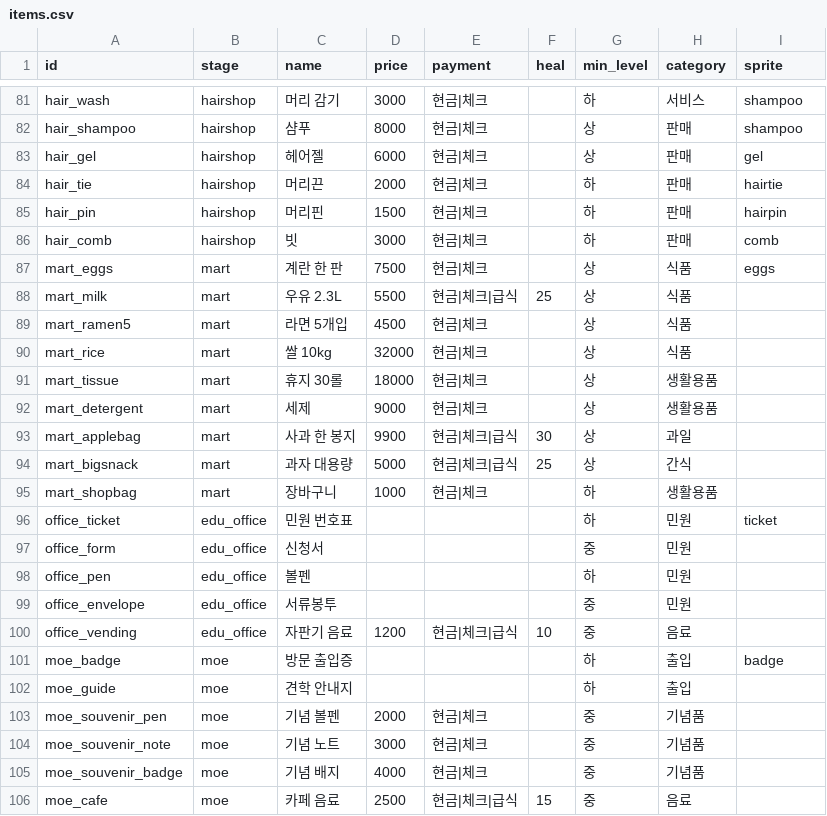
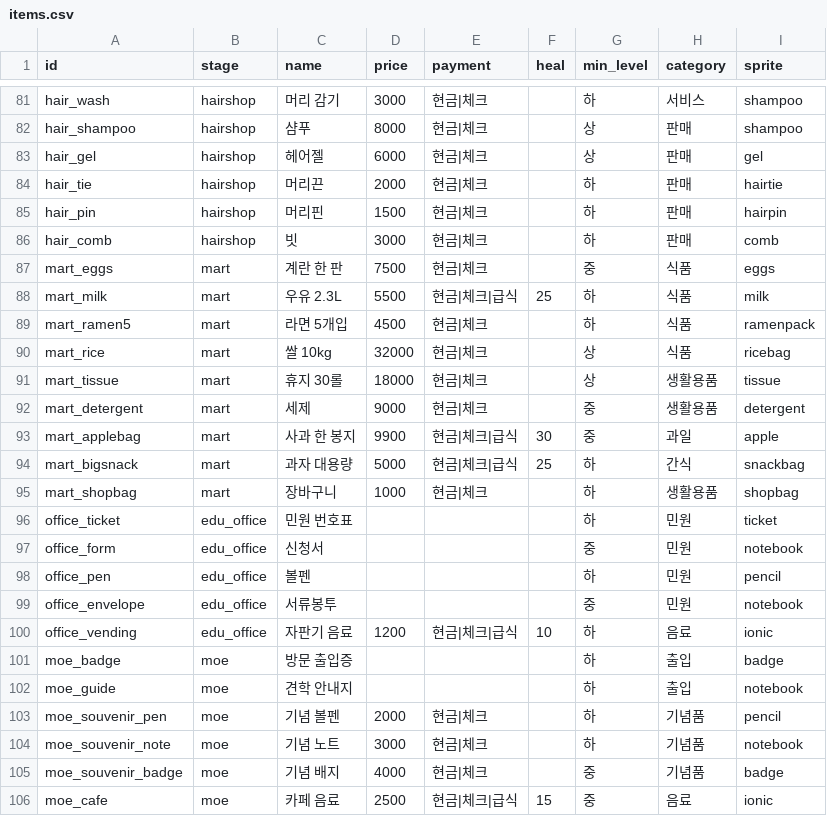
Before and after one commit to YaginKim/iamhome, a CSV file: data/items.csv, drawn as a sheet; only a part is shown, gaps mark what is left out.

```diff
--- a/data/items.csv
+++ b/data/items.csv
@@ -86,21 +86,21 @@ hair_pin,hairshop,머리핀,1500,현금|체크,,하,판매,hairpin
 hair_comb,hairshop,빗,3000,현금|체크,,하,판매,comb
-mart_eggs,mart,계란 한 판,7500,현금|체크,,상,식품,eggs
-mart_milk,mart,우유 2.3L,5500,현금|체크|급식,25,상,식품,
-mart_ramen5,mart,라면 5개입,4500,현금|체크,,상,식품,
-mart_rice,mart,쌀 10kg,32000,현금|체크,,상,식품,
-mart_tissue,mart,휴지 30롤,18000,현금|체크,,상,생활용품,
-mart_detergent,mart,세제,9000,현금|체크,,상,생활용품,
-mart_applebag,mart,사과 한 봉지,9900,현금|체크|급식,30,상,과일,
-mart_bigsnack,mart,과자 대용량,5000,현금|체크|급식,25,상,간식,
-mart_shopbag,mart,장바구니,1000,현금|체크,,하,생활용품,
+mart_eggs,mart,계란 한 판,7500,현금|체크,,중,식품,eggs
+mart_milk,mart,우유 2.3L,5500,현금|체크|급식,25,하,식품,milk
+mart_ramen5,mart,라면 5개입,4500,현금|체크,,하,식품,ramenpack
+mart_rice,mart,쌀 10kg,32000,현금|체크,,상,식품,ricebag
+mart_tissue,mart,휴지 30롤,18000,현금|체크,,상,생활용품,tissue
+mart_detergent,mart,세제,9000,현금|체크,,중,생활용품,detergent
+mart_applebag,mart,사과 한 봉지,9900,현금|체크|급식,30,중,과일,apple
+mart_bigsnack,mart,과자 대용량,5000,현금|체크|급식,25,하,간식,snackbag
+mart_shopbag,mart,장바구니,1000,현금|체크,,하,생활용품,shopbag
 office_ticket,edu_office,민원 번호표,,,,하,민원,ticket
-office_form,edu_office,신청서,,,,중,민원,
-office_pen,edu_office,볼펜,,,,하,민원,
-office_envelope,edu_office,서류봉투,,,,중,민원,
-office_vending,edu_office,자판기 음료,1200,현금|체크|급식,10,중,음료,
+office_form,edu_office,신청서,,,,중,민원,notebook
+office_pen,edu_office,볼펜,,,,하,민원,pencil
+office_envelope,edu_office,서류봉투,,,,중,민원,notebook
+office_vending,edu_office,자판기 음료,1200,현금|체크|급식,10,하,음료,ionic
 moe_badge,moe,방문 출입증,,,,하,출입,badge
-moe_guide,moe,견학 안내지,,,,하,출입,
-moe_souvenir_pen,moe,기념 볼펜,2000,현금|체크,,중,기념품,
-moe_souvenir_note,moe,기념 노트,3000,현금|체크,,중,기념품,
-moe_souvenir_badge,moe,기념 배지,4000,현금|체크,,중,기념품,
-moe_cafe,moe,카페 음료,2500,현금|체크|급식,15,중,음료,
+moe_guide,moe,견학 안내지,,,,하,출입,notebook
+moe_souvenir_pen,moe,기념 볼펜,2000,현금|체크,,하,기념품,pencil
+moe_souvenir_note,moe,기념 노트,3000,현금|체크,,하,기념품,notebook
+moe_souvenir_badge,moe,기념 배지,4000,현금|체크,,중,기념품,badge
+moe_cafe,moe,카페 음료,2500,현금|체크|급식,15,중,음료,ionic
```
Also changed, not shown: 15 other files.
